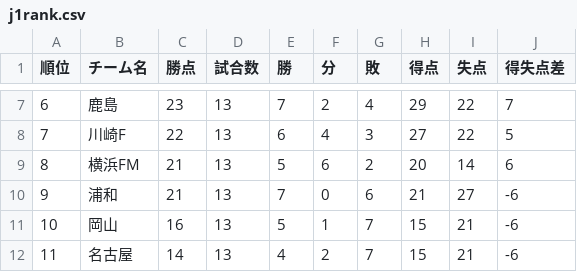
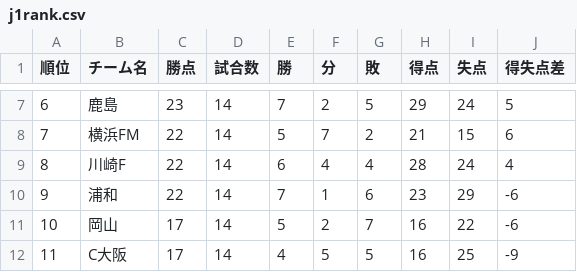
Before and after one commit to jleague-big-club/jleague-big-club, a CSV file: data/j1rank.csv, drawn as a sheet; only a part is shown, gaps mark what is left out; the diff covers the shown part only.

```diff
--- a/data/j1rank.csv
+++ b/data/j1rank.csv
@@ -7,6 +7,6 @@
-6,鹿島,23,13,7,2,4,29,22,7
-7,川崎F,22,13,6,4,3,27,22,5
-8,横浜FM,21,13,5,6,2,20,14,6
-9,浦和,21,13,7,0,6,21,27,-6
-10,岡山,16,13,5,1,7,15,21,-6
-11,名古屋,14,13,4,2,7,15,21,-6
+6,鹿島,23,14,7,2,5,29,24,5
+7,横浜FM,22,14,5,7,2,21,15,6
+8,川崎F,22,14,6,4,4,28,24,4
+9,浦和,22,14,7,1,6,23,29,-6
+10,岡山,17,14,5,2,7,16,22,-6
+11,C大阪,17,14,4,5,5,16,25,-9
```
Also changed, not shown: 100 edited cells elsewhere in this file, data/j2rank.csv, data/j3rank.csv, 9 other files.
